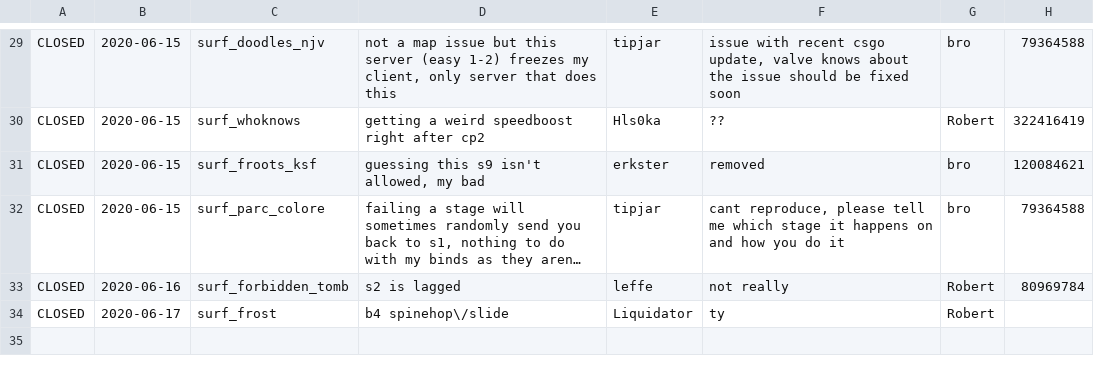
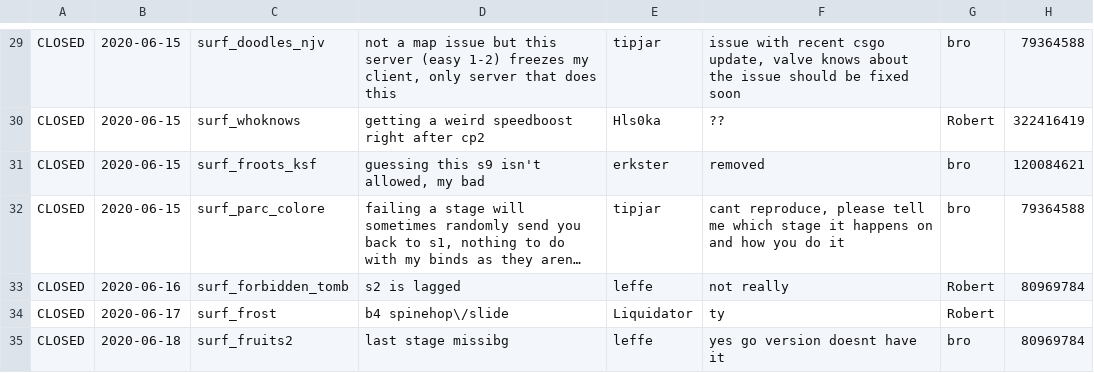
Before and after one commit to Kakalinn/sh-report-archive, a CSV file: archive.csv, drawn as a sheet; only a part is shown, gaps mark what is left out; long unchanged cells end in …; the diff names each change by its address in the sheet, - before the commit and + after, or states it on an @@ line.

```diff
--- a/archive.csv
+++ b/archive.csv
+row 35: CLOSED | 2020-06-18 | surf_fruits2 | last stage missibg | leffe | yes go version doesnt have it | bro | 80969784
```
Also changed, not shown: 1 other file.
